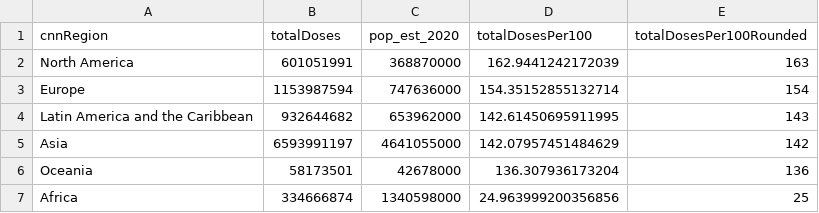
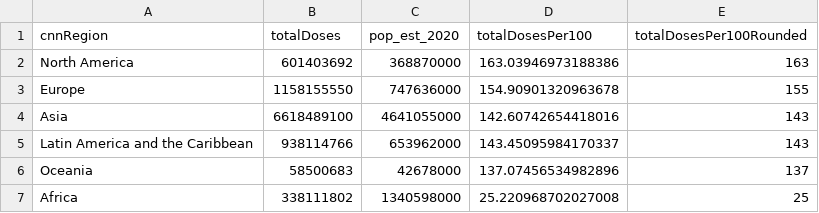
Before and after one commit to codecreative/covid-regional, a CSV file: with-regions-calculated.csv, drawn as a sheet.

```diff
--- a/with-regions-calculated.csv
+++ b/with-regions-calculated.csv
@@ -1,7 +1,7 @@
 cnnRegion,totalDoses,pop_est_2020,totalDosesPer100,totalDosesPer100Rounded
-North America,601051991,368870000,162.9441242172039,163
-Europe,1153987594,747636000,154.35152855132714,154
-Latin America and the Caribbean,932644682,653962000,142.61450695911995,143
-Asia,6593991197,4641055000,142.07957451484629,142
-Oceania,58173501,42678000,136.307936173204,136
-Africa,334666874,1340598000,24.963999200356856,25
+North America,601403692,368870000,163.03946973188386,163
+Europe,1158155550,747636000,154.90901320963678,155
+Asia,6618489100,4641055000,142.60742654418016,143
+Latin America and the Caribbean,938114766,653962000,143.45095984170337,143
+Oceania,58500683,42678000,137.07456534982896,137
+Africa,338111802,1340598000,25.220968702027008,25
```
Also changed, not shown: with-regions-v2.csv, with-regions.csv.
